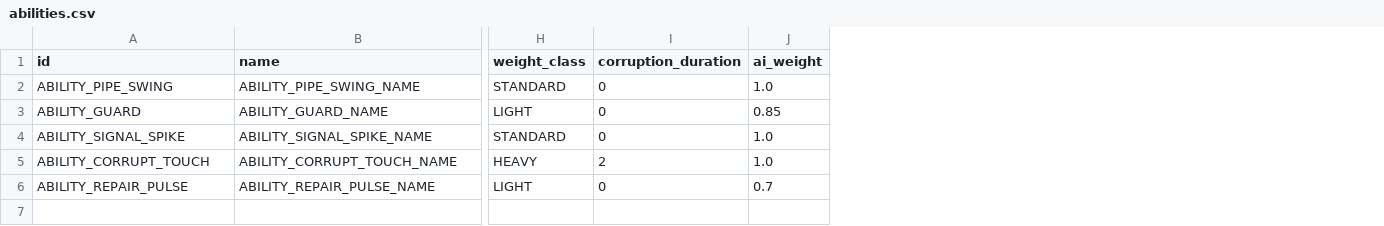
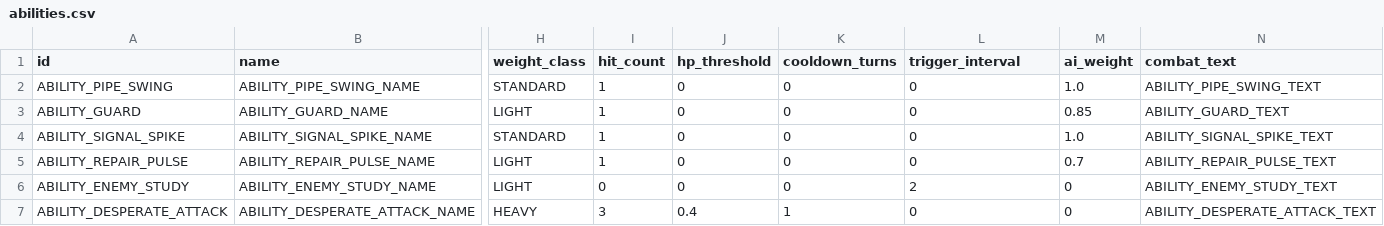
Before and after one commit to vtyurin89/framewrack_v1, a CSV file: data/abilities.csv, drawn as a sheet; only a part is shown, gaps mark what is left out; removed rows and columns are numbered as before the commit, all else as after; rows hold the shown columns only; the diff names each change by its address in the sheet, - before the commit and + after, or states it on an @@ line.

```diff
--- a/data/abilities.csv
+++ b/data/abilities.csv
+column I (hit_count), rows 2-5: all 1
+column J (hp_threshold), rows 2-5: all 0
+column K (cooldown_turns), rows 2-5: all 0
+column N (combat_text), rows 2-5: ABILITY_PIPE_SWING_TEXT | ABILITY_GUARD_TEXT | ABILITY_SIGNAL_SPIKE_TEXT | ABILITY_REPAIR_PULSE_TEXT
-L1: corruption_duration
+L1: trigger_interval
-row 5: ABILITY_CORRUPT_TOUCH | ABILITY_CORRUPT_TOUCH_NAME | HEAVY | 2 | 1.0
+row 6: ABILITY_ENEMY_STUDY | ABILITY_ENEMY_STUDY_NAME | LIGHT | 0 | 0 | 0 | 2 | 0 | ABILITY_ENEMY_STUDY_TEXT
+row 7: ABILITY_DESPERATE_ATTACK | ABILITY_DESPERATE_ATTACK_NAME | HEAVY | 3 | 0.4 | 1 | 0 | 0 | ABILITY_DESPERATE_ATTACK_TEXT
```
Also changed, not shown: data/enemies.csv, translations/translations.csv, 15 other files.
